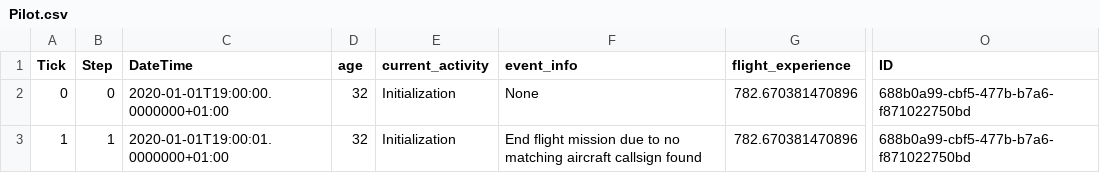
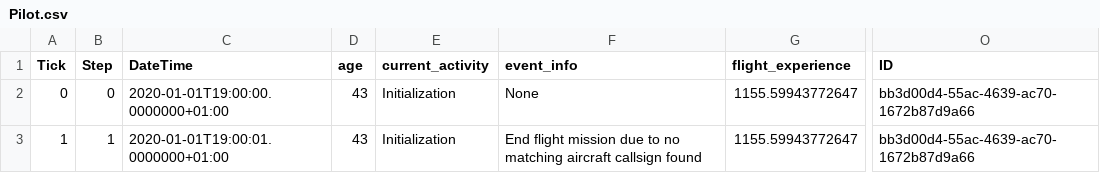
Before and after one commit to Erikx3/cessna_digital_twin_multi_agent, a CSV file: src-gen/Pilot.csv, drawn as a sheet; only a part is shown, gaps mark what is left out; the diff names each change by its address in the sheet, - before the commit and + after, or states it on an @@ line.

```diff
--- a/src-gen/Pilot.csv
+++ b/src-gen/Pilot.csv
-D2:D3 (age): 32
+D2:D3 (age): 43
-G2:G3 (flight_experience): 782.670381470896
+G2:G3 (flight_experience): 1155.59943772647
-O2:O3 (ID): 688b0a99-cbf5-477b-b7a6-f871022750bd
+O2:O3 (ID): bb3d00d4-55ac-4639-ac70-1672b87d9a66
```
Also changed, not shown: src-gen/AirTrafficController.csv, src-gen/Aircraft.csv, 4 other files.
